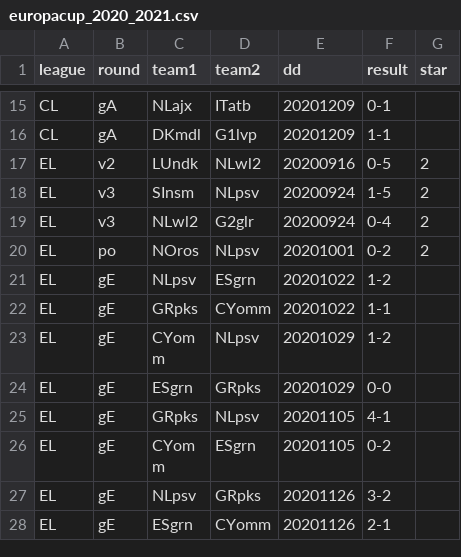
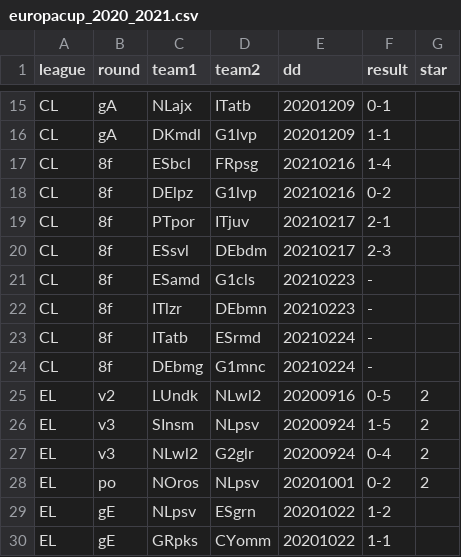
Before and after one commit to epsig/shob, a CSV file: data/sport/europacup/europacup_2020_2021.csv, drawn as a sheet; only a part is shown, gaps mark what is left out; the shorter side is filled out with more unchanged rows; the diff names each change by its address in the sheet, - before the commit and + after, or states it on an @@ line.

Commit message:
#32 add 8th final CL

```diff
--- a/data/sport/europacup/europacup_2020_2021.csv
+++ b/data/sport/europacup/europacup_2020_2021.csv
+row 17: CL | 8f | ESbcl | FRpsg | 20210216 | 1-4
+row 18: CL | 8f | DElpz | G1lvp | 20210216 | 0-2
+row 19: CL | 8f | PTpor | ITjuv | 20210217 | 2-1
+row 20: CL | 8f | ESsvl | DEbdm | 20210217 | 2-3
+row 21: CL | 8f | ESamd | G1cls | 20210223 | -
+row 22: CL | 8f | ITlzr | DEbmn | 20210223 | -
+row 23: CL | 8f | ITatb | ESrmd | 20210224 | -
+row 24: CL | 8f | DEbmg | G1mnc | 20210224 | -
```
